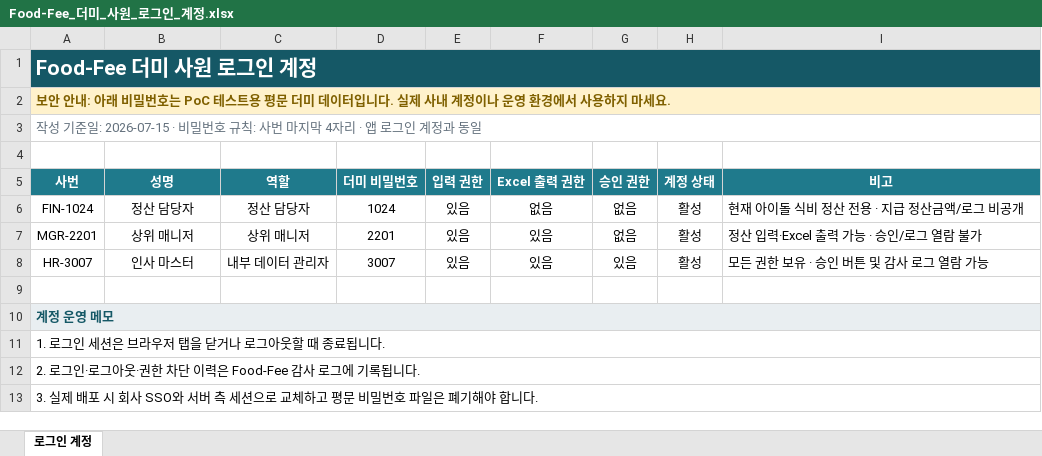
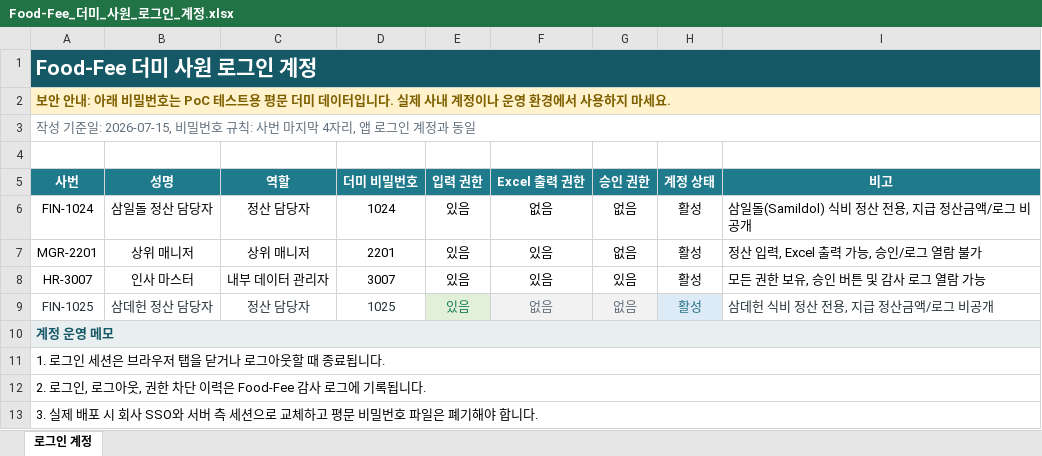
Before and after one commit to JoonseokWon/Sik-B, an Excel workbook: sample-data/사원정보/Food-Fee_더미_사원_로그인_계정.xlsx, sheet 로그인 계정, drawn as a sheet; values as stored, in another font and other column widths than the file's, no borders; conditional formats and table styles not drawn; the diff names each change by its address in the sheet, - before the commit and + after, or states it on an @@ line.

```diff
--- a/sample-data/사원정보/Food-Fee_더미_사원_로그인_계정.xlsx (sheet 로그인 계정)
+++ b/sample-data/사원정보/Food-Fee_더미_사원_로그인_계정.xlsx (sheet 로그인 계정)
-A3 (사번): …기준일: 2026-07-15 · 비밀번호 규칙: 사번 마지막 4자리 · 앱 로그…
+A3 (사번): …기준일: 2026-07-15, 비밀번호 규칙: 사번 마지막 4자리, 앱 로그…
-B6 (성명): 정산 담당자
+B6 (성명): 삼일돌 정산 담당자
-I6 (비고): 현재 아이돌 식비 정산 전용 · 지급 정산금액/로그 비공개
+I6 (비고): 삼일돌(Samildol) 식비 정산 전용, 지급 정산금액/로그 비공개
-I7 (비고): 정산 입력·Excel 출력 가능 · 승인/로그 열람 불가
+I7 (비고): 정산 입력, Excel 출력 가능, 승인/로그 열람 불가
-I8 (비고): 모든 권한 보유 · 승인 버튼 및 감사 로그 열람 가능
+I8 (비고): 모든 권한 보유, 승인 버튼 및 감사 로그 열람 가능
-row 9: (empty)
+row 9: FIN-1025 | 삼데헌 정산 담당자 | 정산 담당자 | 1025 | 있음 | 없음 | 없음 | 활성 | 삼데헌 식비 정산 전용, 지급 정산금액/로그 비공개
-E9 fill: none
+E9 fill: #E2F0D9
-F9:G9 fill: none
+F9:G9 fill: #F2F2F2
-H9 fill: none
+H9 fill: #DDEBF7
-A12 (사번): 2. 로그인·로그아웃·권한 차단 이력은 Food-Fee 감사 로그에 기록됩니다.
+A12 (사번): 2. 로그인, 로그아웃, 권한 차단 이력은 Food-Fee 감사 로그에 기록됩니다.
```
Also changed, not shown: 3 other files.
